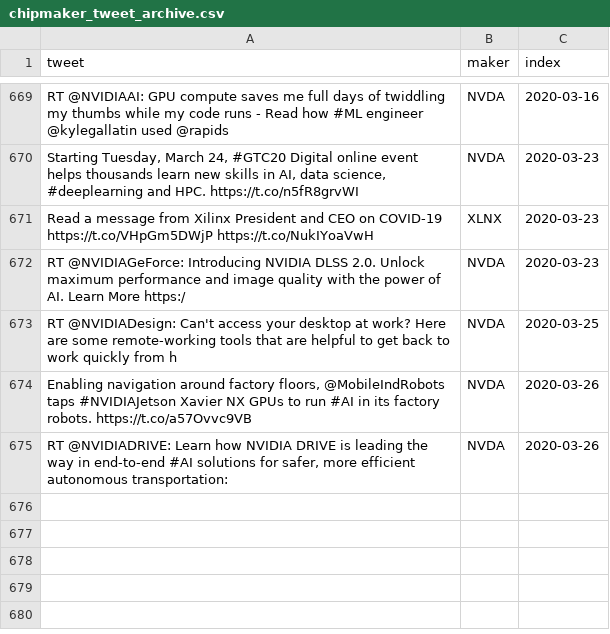
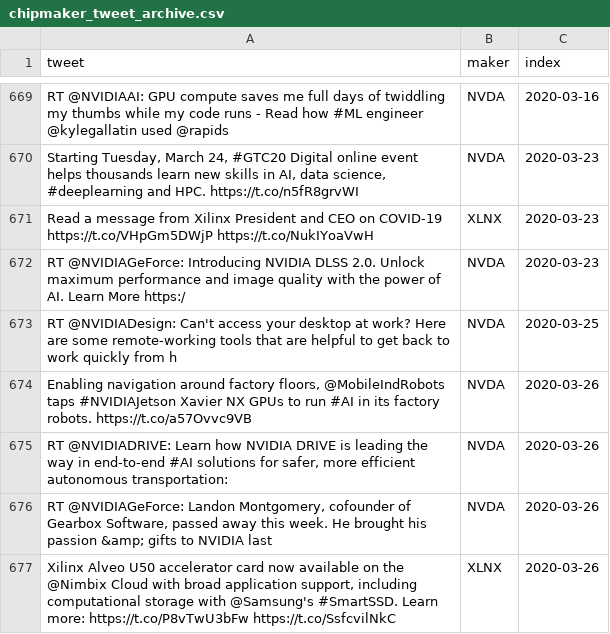
Before and after one commit to freedomtowin/algo-trading, a CSV file: data/chipmaker_tweet_archive.csv, drawn as a sheet; only a part is shown, gaps mark what is left out.

```diff
--- a/data/chipmaker_tweet_archive.csv
+++ b/data/chipmaker_tweet_archive.csv
@@ -675 +675,3 @@ RT @NVIDIADesign: Can't access your desktop at work? Here are some remote-workin
 "RT @NVIDIADRIVE: Learn how NVIDIA DRIVE is leading the way in end-to-end #AI solutions for safer, more efficient autonomous transportation:",NVDA,2020-03-26
+"RT @NVIDIAGeForce: Landon Montgomery, cofounder of Gearbox Software, passed away this week.  He brought his passion &amp; gifts to NVIDIA last",NVDA,2020-03-26
+"Xilinx Alveo U50 accelerator card now available on the @Nimbix Cloud with broad application support, including computational storage with @Samsung's #SmartSSD. Learn more: https://t.co/P8vTwU3bFw https://t.co/SsfcvilNkC",XLNX,2020-03-26
```
Also changed, not shown: 6 other files.
